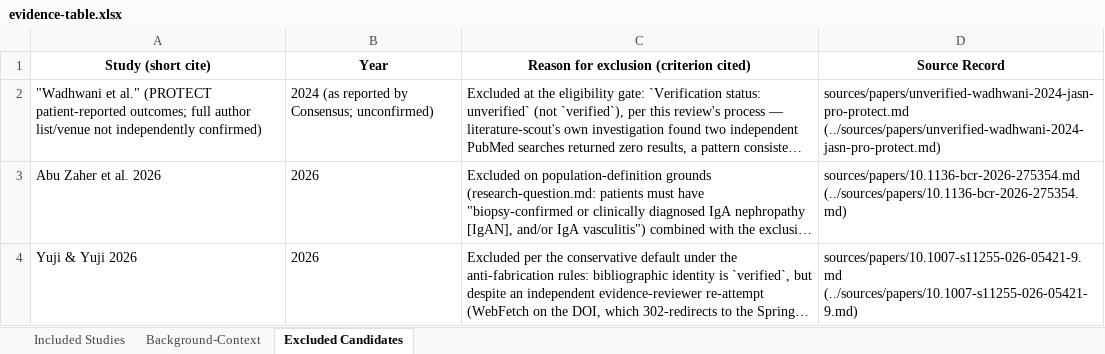
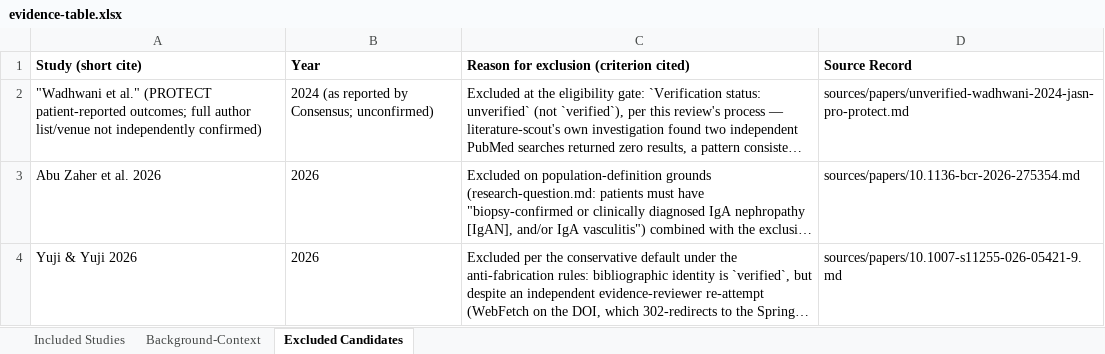
Before and after one commit to drbathish/IgA-nephropathy, an Excel workbook: outputs/evidence-table.xlsx, sheet Excluded Candidates, drawn as a sheet; long unchanged cells end in …; values as stored, in another font and other column widths than the file's, no borders; the diff names each change by its address in the sheet, - before the commit and + after, or states it on an @@ line.

```diff
--- a/outputs/evidence-table.xlsx (sheet Excluded Candidates)
+++ b/outputs/evidence-table.xlsx (sheet Excluded Candidates)
-A1:D1 alignment: center
+A1:D1 alignment: left
-D2 (Source Record): sources/papers/unverified-wadhwani-2024-jasn-pro-protect.md (../sources/papers/unverified-wadhwani-2024-jasn-pro-protect.md)
+D2 (Source Record): sources/papers/unverified-wadhwani-2024-jasn-pro-protect.md
-D3 (Source Record): sources/papers/10.1136-bcr-2026-275354.md (../sources/papers/10.1136-bcr-2026-275354.md)
+D3 (Source Record): sources/papers/10.1136-bcr-2026-275354.md
-D4 (Source Record): sources/papers/10.1007-s11255-026-05421-9.md (../sources/papers/10.1007-s11255-026-05421-9.md)
+D4 (Source Record): sources/papers/10.1007-s11255-026-05421-9.md
```
Also changed, not shown: sheet Included Studies, sheet Background-Context, 1 other file.
